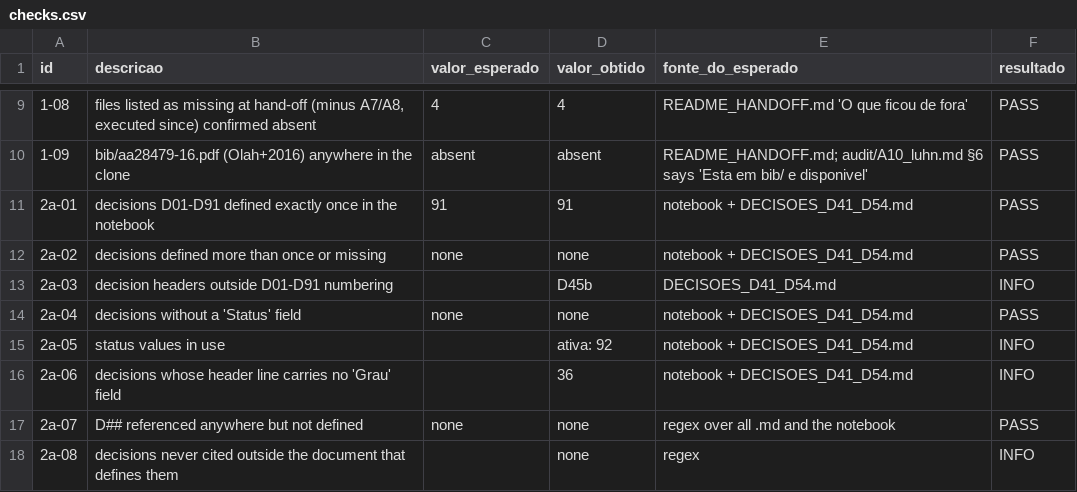
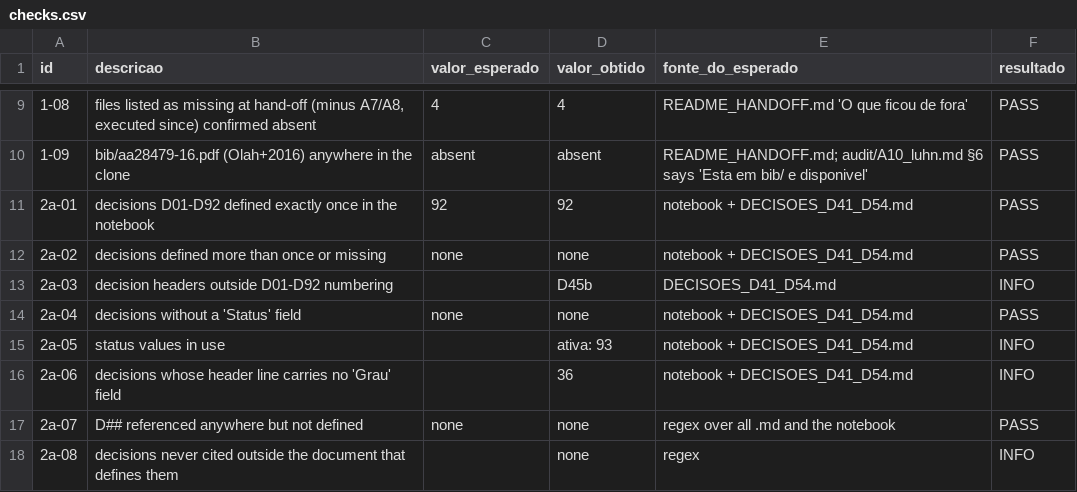
Before and after one commit to gpefitura-web/P4, a CSV file: P4/inspecao/checks.csv, drawn as a sheet; only a part is shown, gaps mark what is left out.

```diff
--- a/P4/inspecao/checks.csv
+++ b/P4/inspecao/checks.csv
@@ -10,7 +10,7 @@ id,descricao,valor_esperado,valor_obtido,fonte_do_esperado,resultado
 1-09,bib/aa28479-16.pdf (Olah+2016) anywhere in the clone,absent,absent,README_HANDOFF.md; audit/A10_luhn.md §6 says 'Esta em bib/ e disponivel',PASS
-2a-01,decisions D01-D91 defined exactly once in the notebook,91,91,notebook + DECISOES_D41_D54.md,PASS
+2a-01,decisions D01-D92 defined exactly once in the notebook,92,92,notebook + DECISOES_D41_D54.md,PASS
 2a-02,decisions defined more than once or missing,none,none,notebook + DECISOES_D41_D54.md,PASS
-2a-03,decision headers outside D01-D91 numbering,,D45b,DECISOES_D41_D54.md,INFO
+2a-03,decision headers outside D01-D92 numbering,,D45b,DECISOES_D41_D54.md,INFO
 2a-04,decisions without a 'Status' field,none,none,notebook + DECISOES_D41_D54.md,PASS
-2a-05,status values in use,,ativa: 92,notebook + DECISOES_D41_D54.md,INFO
+2a-05,status values in use,,ativa: 93,notebook + DECISOES_D41_D54.md,INFO
 2a-06,decisions whose header line carries no 'Grau' field,,36,notebook + DECISOES_D41_D54.md,INFO
```
Also changed, not shown: 6 other files.
